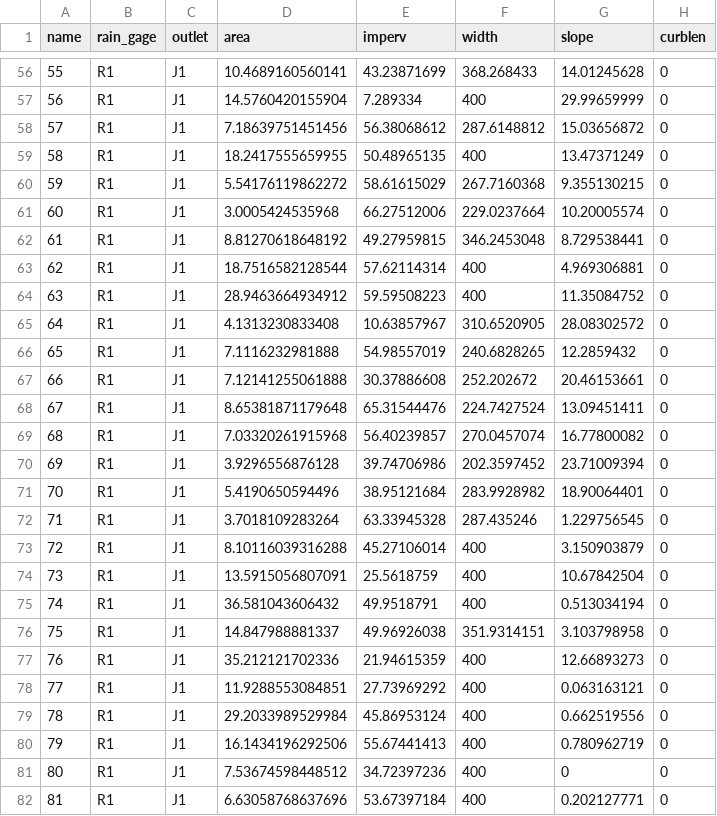
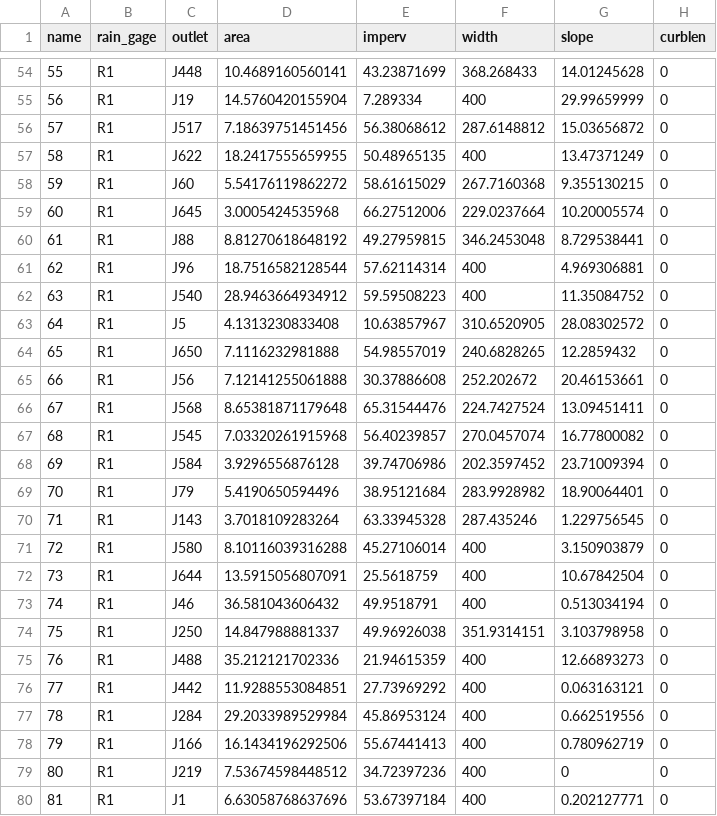
Before and after one commit to nataliedornan/Kahuwai, a CSV file: subcatchments.csv, drawn as a sheet; only a part is shown, gaps mark what is left out; the diff covers the shown part only.

Commit message:
made a subcatchment routing file to populate the outlet column for subcatchments

```diff
--- a/subcatchments.csv
+++ b/subcatchments.csv
@@ -56,27 +54,27 @@
-55,"R1","J1",10.4689160560141,43.23871699,368.268433,14.01245628,0
-56,"R1","J1",14.5760420155904,7.289334,400,29.99659999,0
-57,"R1","J1",7.18639751451456,56.38068612,287.6148812,15.03656872,0
-58,"R1","J1",18.2417555659955,50.48965135,400,13.47371249,0
-59,"R1","J1",5.54176119862272,58.61615029,267.7160368,9.355130215,0
-60,"R1","J1",3.0005424535968,66.27512006,229.0237664,10.20005574,0
-61,"R1","J1",8.81270618648192,49.27959815,346.2453048,8.729538441,0
-62,"R1","J1",18.7516582128544,57.62114314,400,4.969306881,0
-63,"R1","J1",28.9463664934912,59.59508223,400,11.35084752,0
-64,"R1","J1",4.1313230833408,10.63857967,310.6520905,28.08302572,0
-65,"R1","J1",7.1116232981888,54.98557019,240.6828265,12.2859432,0
-66,"R1","J1",7.12141255061888,30.37886608,252.202672,20.46153661,0
-67,"R1","J1",8.65381871179648,65.31544476,224.7427524,13.09451411,0
-68,"R1","J1",7.03320261915968,56.40239857,270.0457074,16.77800082,0
-69,"R1","J1",3.9296556876128,39.74706986,202.3597452,23.71009394,0
-70,"R1","J1",5.4190650594496,38.95121684,283.9928982,18.90064401,0
-71,"R1","J1",3.7018109283264,63.33945328,287.435246,1.229756545,0
-72,"R1","J1",8.10116039316288,45.27106014,400,3.150903879,0
-73,"R1","J1",13.5915056807091,25.5618759,400,10.67842504,0
-74,"R1","J1",36.581043606432,49.9518791,400,0.513034194,0
-75,"R1","J1",14.847988881337,49.96926038,351.9314151,3.103798958,0
-76,"R1","J1",35.212121702336,21.94615359,400,12.66893273,0
-77,"R1","J1",11.9288553084851,27.73969292,400,0.063163121,0
-78,"R1","J1",29.2033989529984,45.86953124,400,0.662519556,0
-79,"R1","J1",16.1434196292506,55.67441413,400,0.780962719,0
-80,"R1","J1",7.53674598448512,34.72397236,400,0,0
+55,"R1","J448",10.4689160560141,43.23871699,368.268433,14.01245628,0
+56,"R1","J19",14.5760420155904,7.289334,400,29.99659999,0
+57,"R1","J517",7.18639751451456,56.38068612,287.6148812,15.03656872,0
+58,"R1","J622",18.2417555659955,50.48965135,400,13.47371249,0
+59,"R1","J60",5.54176119862272,58.61615029,267.7160368,9.355130215,0
+60,"R1","J645",3.0005424535968,66.27512006,229.0237664,10.20005574,0
+61,"R1","J88",8.81270618648192,49.27959815,346.2453048,8.729538441,0
+62,"R1","J96",18.7516582128544,57.62114314,400,4.969306881,0
+63,"R1","J540",28.9463664934912,59.59508223,400,11.35084752,0
+64,"R1","J5",4.1313230833408,10.63857967,310.6520905,28.08302572,0
+65,"R1","J650",7.1116232981888,54.98557019,240.6828265,12.2859432,0
+66,"R1","J56",7.12141255061888,30.37886608,252.202672,20.46153661,0
+67,"R1","J568",8.65381871179648,65.31544476,224.7427524,13.09451411,0
+68,"R1","J545",7.03320261915968,56.40239857,270.0457074,16.77800082,0
+69,"R1","J584",3.9296556876128,39.74706986,202.3597452,23.71009394,0
+70,"R1","J79",5.4190650594496,38.95121684,283.9928982,18.90064401,0
+71,"R1","J143",3.7018109283264,63.33945328,287.435246,1.229756545,0
+72,"R1","J580",8.10116039316288,45.27106014,400,3.150903879,0
+73,"R1","J644",13.5915056807091,25.5618759,400,10.67842504,0
+74,"R1","J46",36.581043606432,49.9518791,400,0.513034194,0
+75,"R1","J250",14.847988881337,49.96926038,351.9314151,3.103798958,0
+76,"R1","J488",35.212121702336,21.94615359,400,12.66893273,0
+77,"R1","J442",11.9288553084851,27.73969292,400,0.063163121,0
+78,"R1","J284",29.2033989529984,45.86953124,400,0.662519556,0
+79,"R1","J166",16.1434196292506,55.67441413,400,0.780962719,0
+80,"R1","J219",7.53674598448512,34.72397236,400,0,0
 81,"R1","J1",6.63058768637696,53.67397184,400,0.202127771,0
```
Also changed, not shown: 7 removed rows and 63 edited cells elsewhere in this file, 3 other files.
